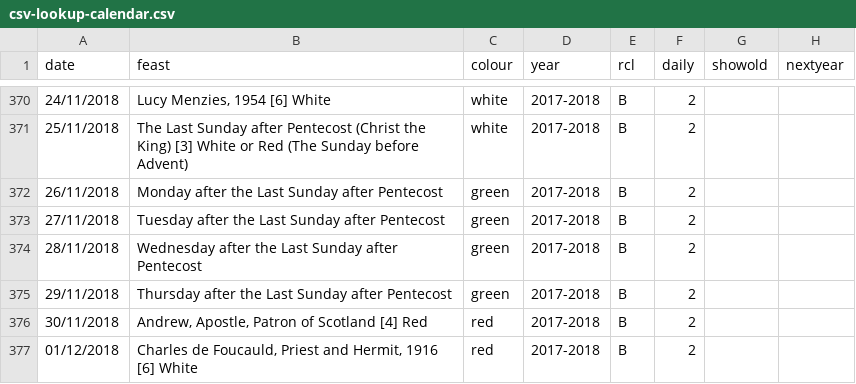
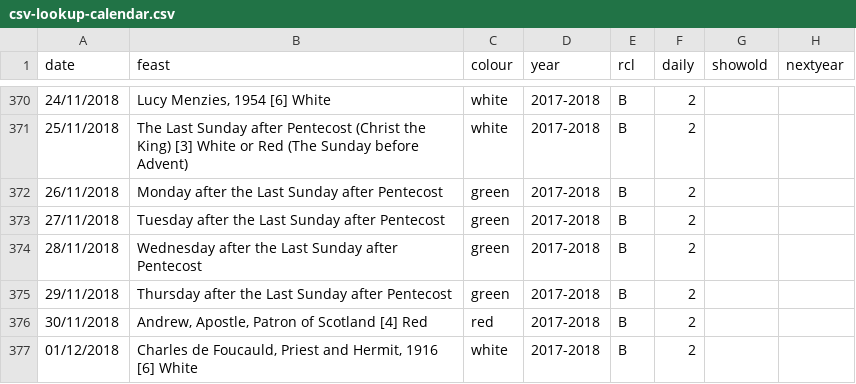
Before and after one commit to garethjmsaunders/sec-digital-calendar-website, a CSV file: php/csv-lookup-calendar.csv, drawn as a sheet; only a part is shown, gaps mark what is left out.

Commit message:
FIX (CSV lookup file) Fix colour
Final colour was wrong. Should be white not red.

```diff
--- a/php/csv-lookup-calendar.csv
+++ b/php/csv-lookup-calendar.csv
@@ -378,2 +378,2 @@ date,feast,colour,year,rcl,daily,showold,nextyear
 30/11/2018,"Andrew, Apostle, Patron of Scotland [4] Red",red,2017-2018,B,2,,
-01/12/2018,"Charles de Foucauld, Priest and Hermit, 1916 [6] White",red,2017-2018,B,2,,
+01/12/2018,"Charles de Foucauld, Priest and Hermit, 1916 [6] White",white,2017-2018,B,2,,
```
